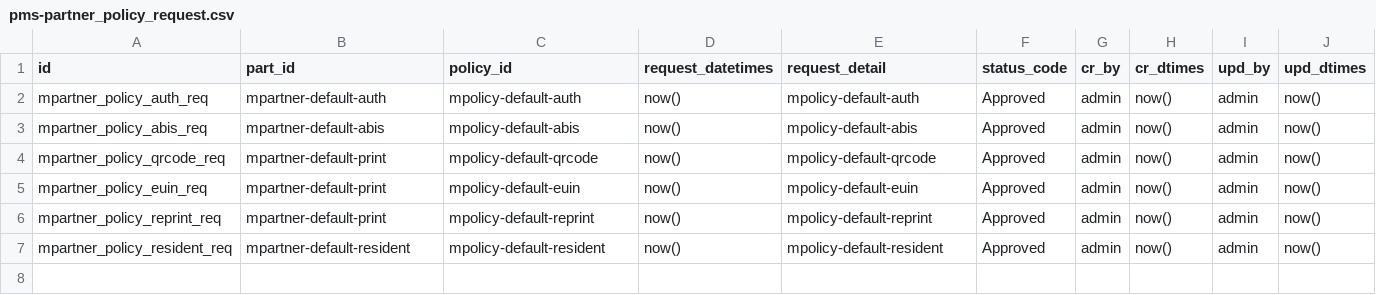
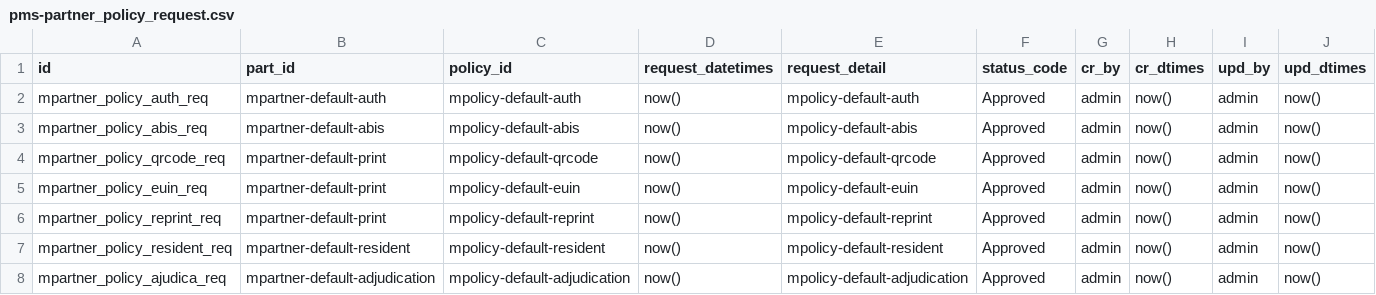
Before and after one commit to mosip/partner-management-services, a CSV file: db_scripts/mosip_pms/dml/pms-partner_policy_request.csv, drawn as a sheet.

```diff
--- a/db_scripts/mosip_pms/dml/pms-partner_policy_request.csv
+++ b/db_scripts/mosip_pms/dml/pms-partner_policy_request.csv
@@ -7 +7,2 @@ mpartner_policy_reprint_req,mpartner-default-print,mpolicy-default-reprint,now()
 mpartner_policy_resident_req,mpartner-default-resident,mpolicy-default-resident,now(),mpolicy-default-resident,Approved,admin,now(),admin,now()
+mpartner_policy_ajudica_req,mpartner-default-adjudication,mpolicy-default-adjudication,now(),mpolicy-default-adjudication,Approved,admin,now(),admin,now()
```
Also changed, not shown: db_scripts/mosip_pms/dml/pms-auth_policy.csv, db_scripts/mosip_pms/dml/pms-auth_policy_h.csv, 4 other files.
